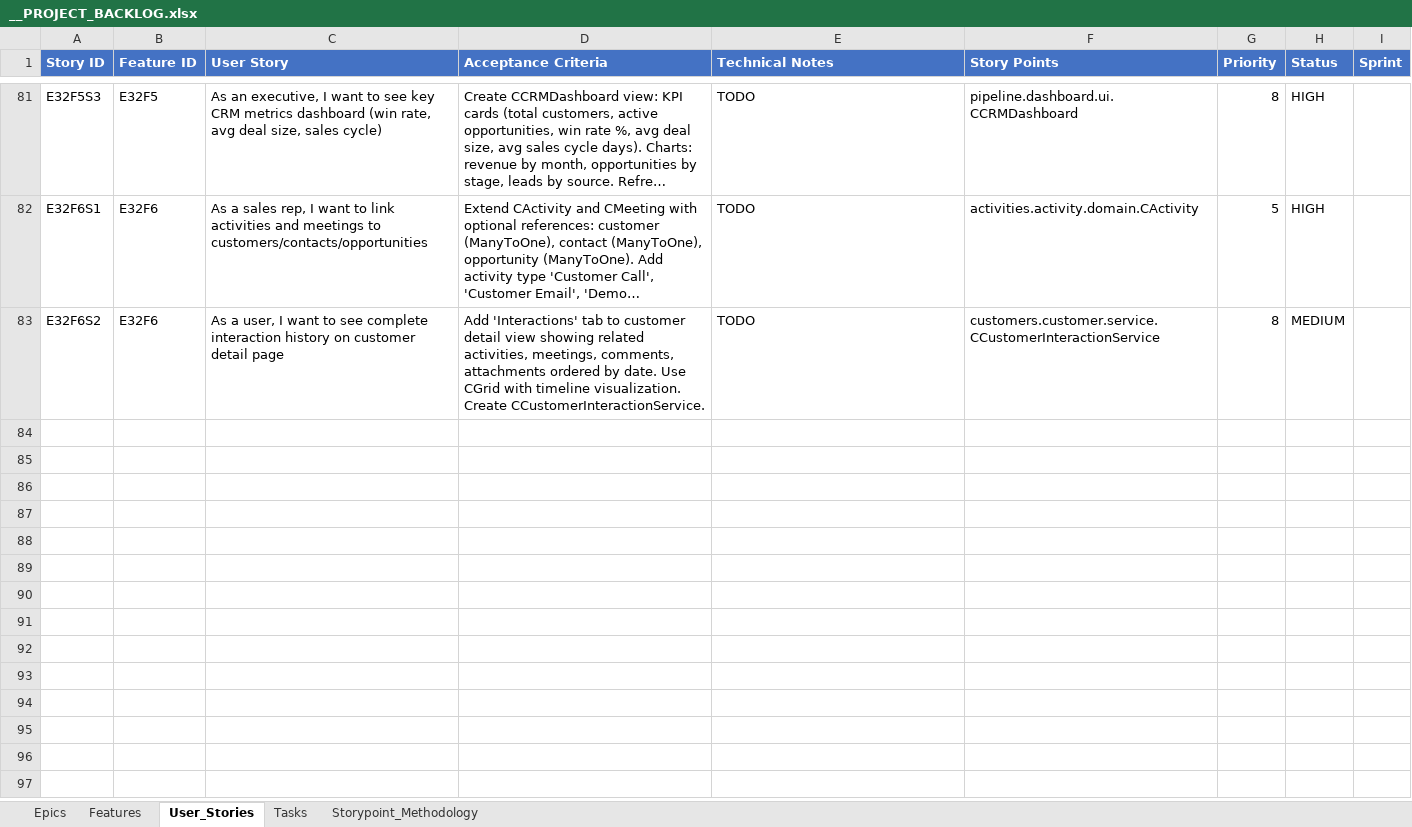
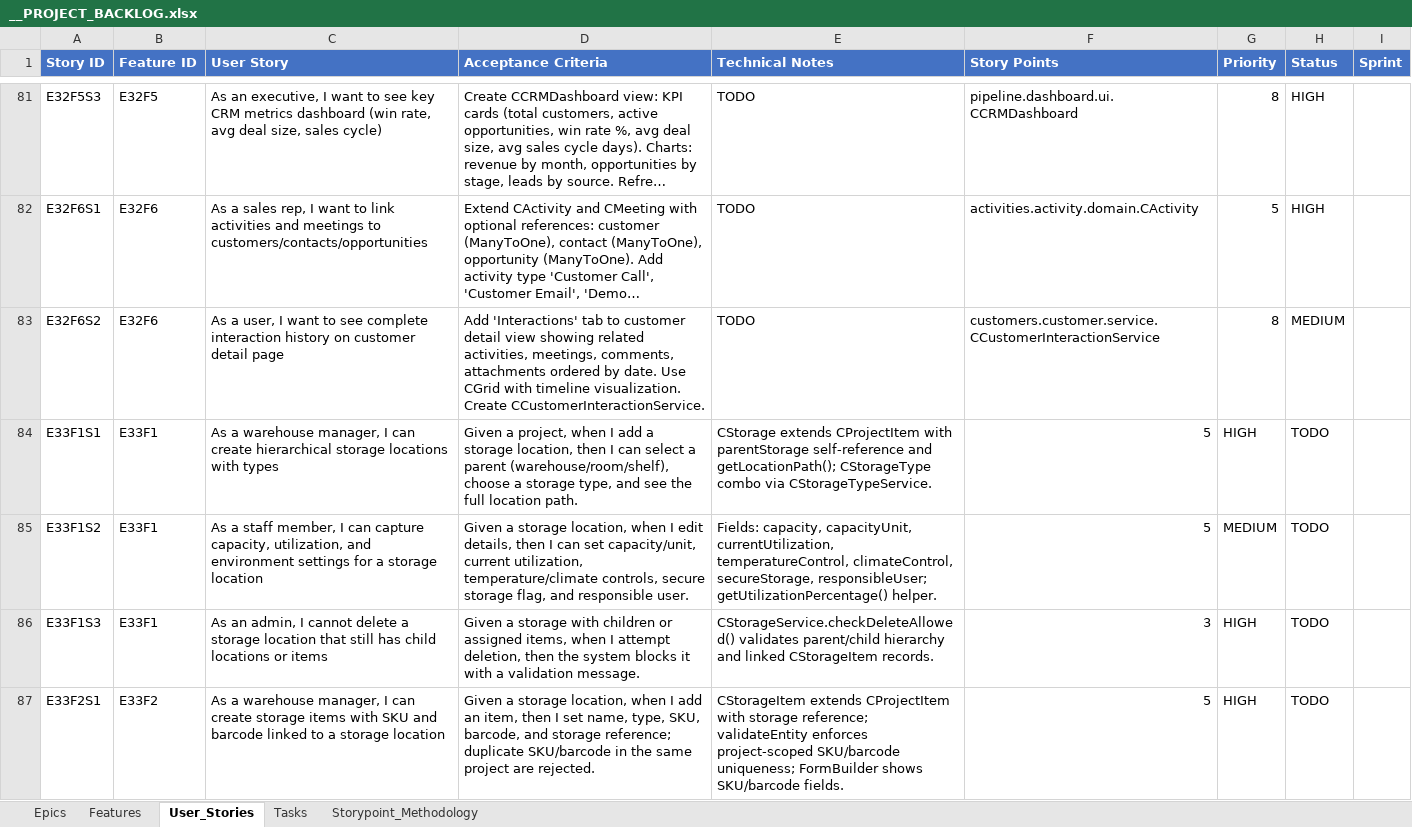
Before and after one commit to yalovali/derbent, an Excel workbook: docs/__PROJECT_BACKLOG.xlsx, sheet User_Stories, drawn as a sheet; only a part is shown, gaps mark what is left out; long unchanged cells end in …; values as stored, in another font and other column widths than the file's, no borders; the diff covers the shown part only; the diff names each change by its address in the sheet, - before the commit and + after, or states it on an @@ line.

```diff
--- a/docs/__PROJECT_BACKLOG.xlsx (sheet User_Stories)
+++ b/docs/__PROJECT_BACKLOG.xlsx (sheet User_Stories)
+row 84: E33F1S1 | E33F1 | As a warehouse manager, I can create hierarchical storage locations with types | Given a project, when I add a storage location, then I can select a parent (warehouse/room/shelf), choose a storage type, and see the full location path. | CStorage extends CProjectItem with parentStorage self-reference and getLocationPath(); CStorageType combo via CStorageTypeService. | 5 | HIGH | TODO
+row 85: E33F1S2 | E33F1 | As a staff member, I can capture capacity, utilization, and environment settings for a storage location | Given a storage location, when I edit details, then I can set capacity/unit, current utilization, temperature/climate controls, secure storage flag, and responsible user. | Fields: capacity, capacityUnit, currentUtilization, temperatureControl, climateControl, secureStorage, responsibleUser; getUtilizationPercentage() helper. | 5 | MEDIUM | TODO
+row 86: E33F1S3 | E33F1 | As an admin, I cannot delete a storage location that still has child locations or items | Given a storage with children or assigned items, when I attempt deletion, then the system blocks it with a validation message. | CStorageService.checkDeleteAllowed() validates parent/child hierarchy and linked CStorageItem records. | 3 | HIGH | TODO
+row 87: E33F2S1 | E33F2 | As a warehouse manager, I can create storage items with SKU and barcode linked to a storage location | Given a storage location, when I add an item, then I set name, type, SKU, barcode, and storage reference; duplicate SKU/barcode in the same project are rejected. | CStorageItem extends CProjectItem with storage reference; validateEntity enforces project-scoped SKU/barcode uniqueness; FormBuilder shows SKU/barcode fields. | 5 | HIGH | TODO
```
Also changed, not shown: 9 added rows elsewhere in this sheet, sheet Features, sheet Epics, 1 other file.
